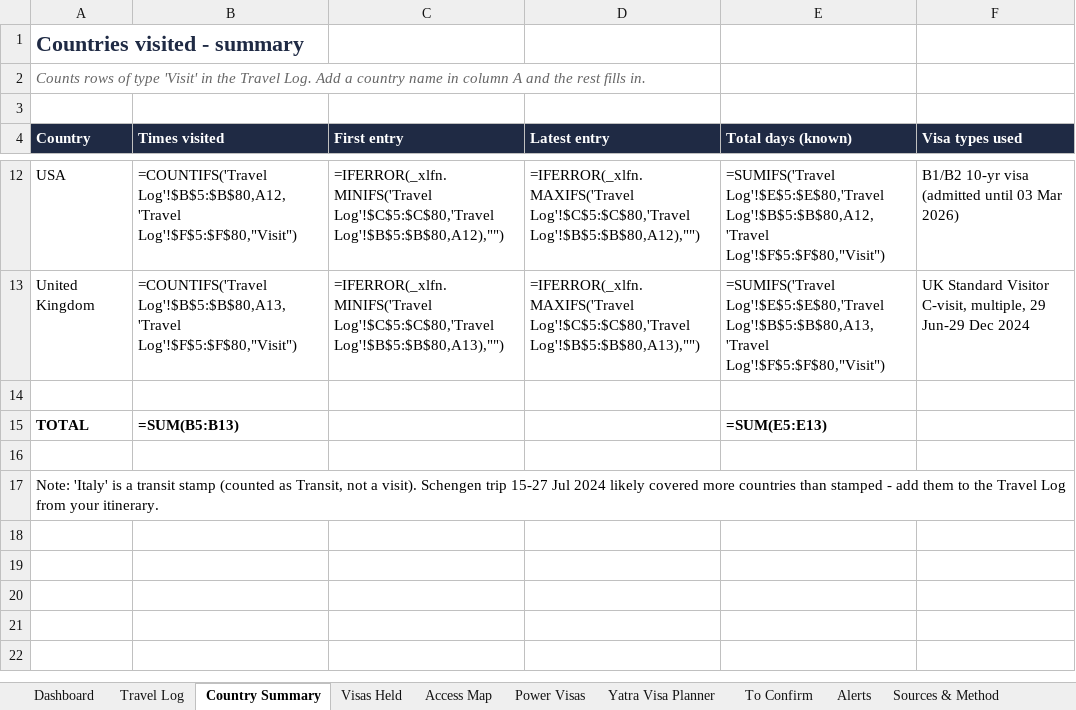
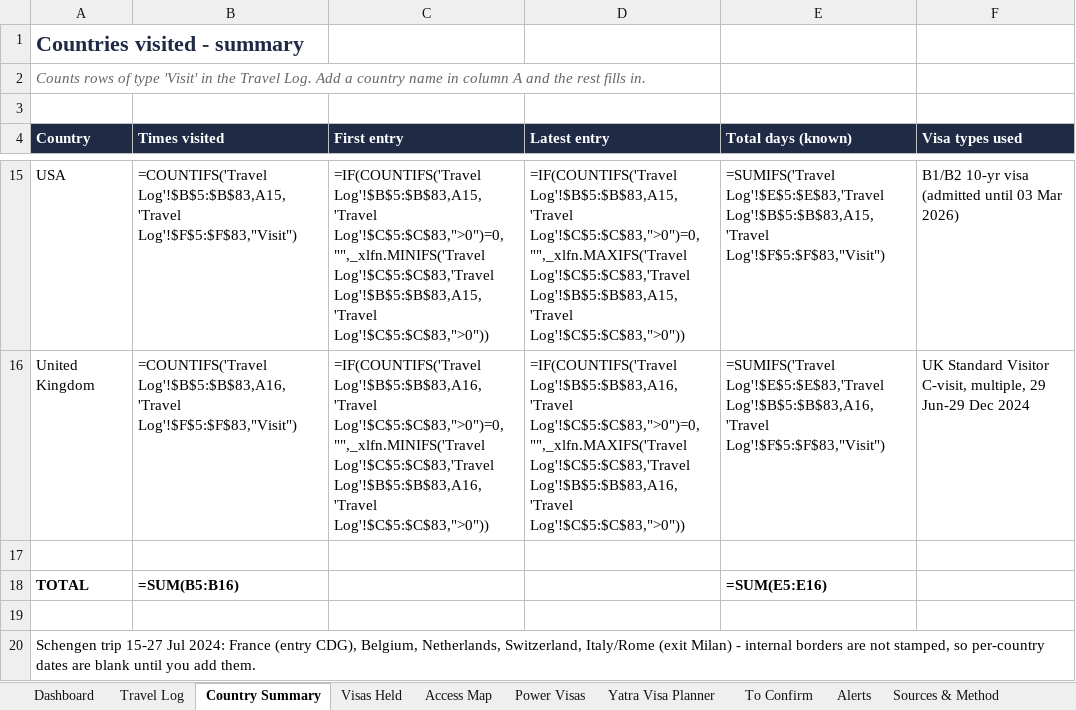
Before and after one commit to mkcdasa/YatraContentSeptember2026, an Excel workbook: docs/visa-travel/MKCD_Visa_Travel_Tracker.xlsx, sheet Country Summary, drawn as a sheet; only a part is shown, gaps mark what is left out; values as stored, in another font and other column widths than the file's, no borders; formulas without a stored value are shown as written; addresses are those after the commit; the diff covers the shown part only; the diff names each change by its address in the sheet, - before the commit and + after, or states it on an @@ line.

```diff
--- a/docs/visa-travel/MKCD_Visa_Travel_Tracker.xlsx (sheet Country Summary)
+++ b/docs/visa-travel/MKCD_Visa_Travel_Tracker.xlsx (sheet Country Summary)
-B15 (Times visited): =COUNTIFS('Travel Log'!$B$5:$B$80,A12,'Travel Log'!$F$5:$F$80,"Visit")
+B15 (Times visited): =COUNTIFS('Travel Log'!$B$5:$B$83,A15,'Travel Log'!$F$5:$F$83,"Visit")
-C15 (First entry): =IFERROR(_xlfn.MINIFS('Travel Log'!$C$5:$C$80,'Travel Log'!$B$5:$B$80,A12),"")
+C15 (First entry): =IF(COUNTIFS('Travel Log'!$B$5:$B$83,A15,'Travel Log'!$C$5:$C$83,">0")=0,"",_xlfn.MINIFS('Travel Log'!$C$5:$C$83,'Travel Log'!$B$5:$B$83,A15,'Travel Log'!$C$5:$C$83,">0"))
-D15 (Latest entry): =IFERROR(_xlfn.MAXIFS('Travel Log'!$C$5:$C$80,'Travel Log'!$B$5:$B$80,A12),"")
+D15 (Latest entry): =IF(COUNTIFS('Travel Log'!$B$5:$B$83,A15,'Travel Log'!$C$5:$C$83,">0")=0,"",_xlfn.MAXIFS('Travel Log'!$C$5:$C$83,'Travel Log'!$B$5:$B$83,A15,'Travel Log'!$C$5:$C$83,">0"))
-E15 (Total days (known)): =SUMIFS('Travel Log'!$E$5:$E$80,'Travel Log'!$B$5:$B$80,A12,'Travel Log'!$F$5:$F$80,"Visit")
+E15 (Total days (known)): =SUMIFS('Travel Log'!$E$5:$E$83,'Travel Log'!$B$5:$B$83,A15,'Travel Log'!$F$5:$F$83,"Visit")
-B16 (Times visited): =COUNTIFS('Travel Log'!$B$5:$B$80,A13,'Travel Log'!$F$5:$F$80,"Visit")
+B16 (Times visited): =COUNTIFS('Travel Log'!$B$5:$B$83,A16,'Travel Log'!$F$5:$F$83,"Visit")
-C16 (First entry): =IFERROR(_xlfn.MINIFS('Travel Log'!$C$5:$C$80,'Travel Log'!$B$5:$B$80,A13),"")
+C16 (First entry): =IF(COUNTIFS('Travel Log'!$B$5:$B$83,A16,'Travel Log'!$C$5:$C$83,">0")=0,"",_xlfn.MINIFS('Travel Log'!$C$5:$C$83,'Travel Log'!$B$5:$B$83,A16,'Travel Log'!$C$5:$C$83,">0"))
-D16 (Latest entry): =IFERROR(_xlfn.MAXIFS('Travel Log'!$C$5:$C$80,'Travel Log'!$B$5:$B$80,A13),"")
+D16 (Latest entry): =IF(COUNTIFS('Travel Log'!$B$5:$B$83,A16,'Travel Log'!$C$5:$C$83,">0")=0,"",_xlfn.MAXIFS('Travel Log'!$C$5:$C$83,'Travel Log'!$B$5:$B$83,A16,'Travel Log'!$C$5:$C$83,">0"))
-E16 (Total days (known)): =SUMIFS('Travel Log'!$E$5:$E$80,'Travel Log'!$B$5:$B$80,A13,'Travel Log'!$F$5:$F$80,"Visit")
+E16 (Total days (known)): =SUMIFS('Travel Log'!$E$5:$E$83,'Travel Log'!$B$5:$B$83,A16,'Travel Log'!$F$5:$F$83,"Visit")
-B18 (Times visited): =SUM(B5:B13)
+B18 (Times visited): =SUM(B5:B16)
-E18 (Total days (known)): =SUM(E5:E13)
+E18 (Total days (known)): =SUM(E5:E16)
-A20 (Country): Note: 'Italy' is a transit stamp (counted as Transit, not a visit). Schengen trip 15-27 Jul 2024 likely covered more countries than stamped - add them to the Travel Log from your itinerary.
+A20 (Country): Schengen trip 15-27 Jul 2024: France (entry CDG), Belgium, Netherlands, Switzerland, Italy/Rome (exit Milan) - internal borders are not stamped, so per-country dates are blank until you add them.
```
Also changed, not shown: 3 added rows and 28 edited cells elsewhere in this sheet, sheet Travel Log, sheet Dashboard, 2 other files.
